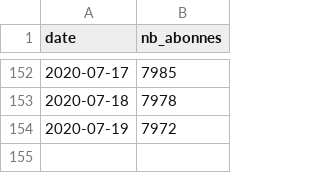
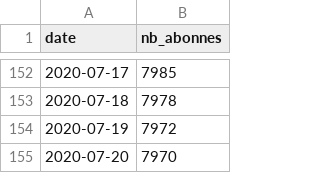
Before and after one commit to ColinMaudry/nextinpact-abonnes, a CSV file: abonnes.csv, drawn as a sheet; only a part is shown, gaps mark what is left out.

Commit message:
Mise à jour du nombre d'abonnés

```diff
--- a/abonnes.csv
+++ b/abonnes.csv
@@ -154 +154,2 @@ date,nb_abonnes
 2020-07-19,7972
+2020-07-20,7970
```
